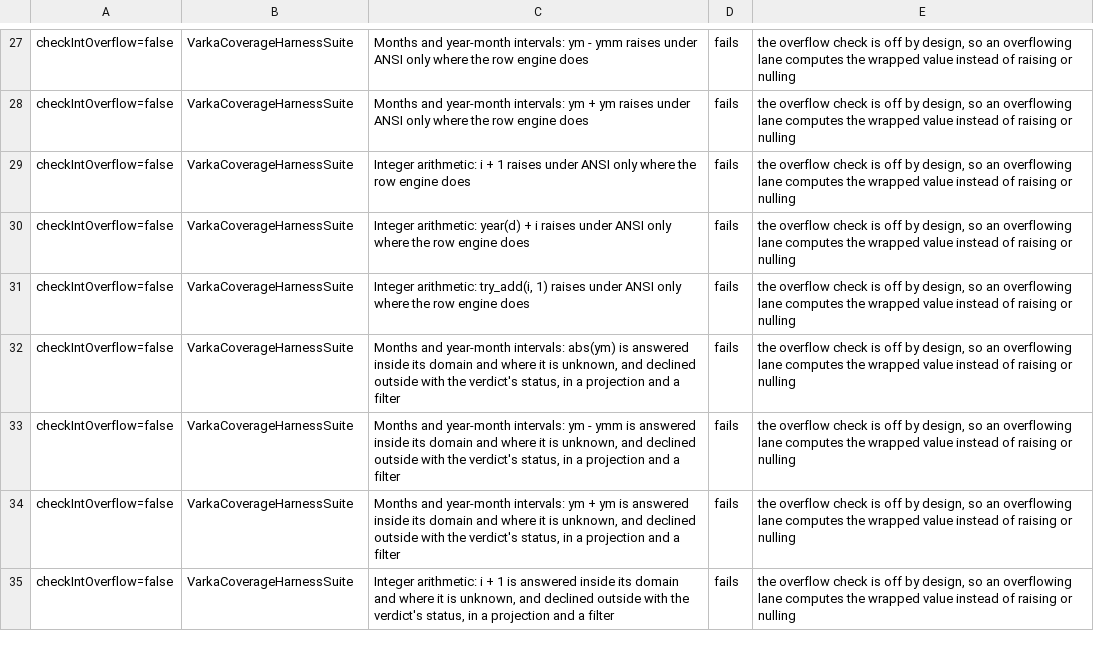
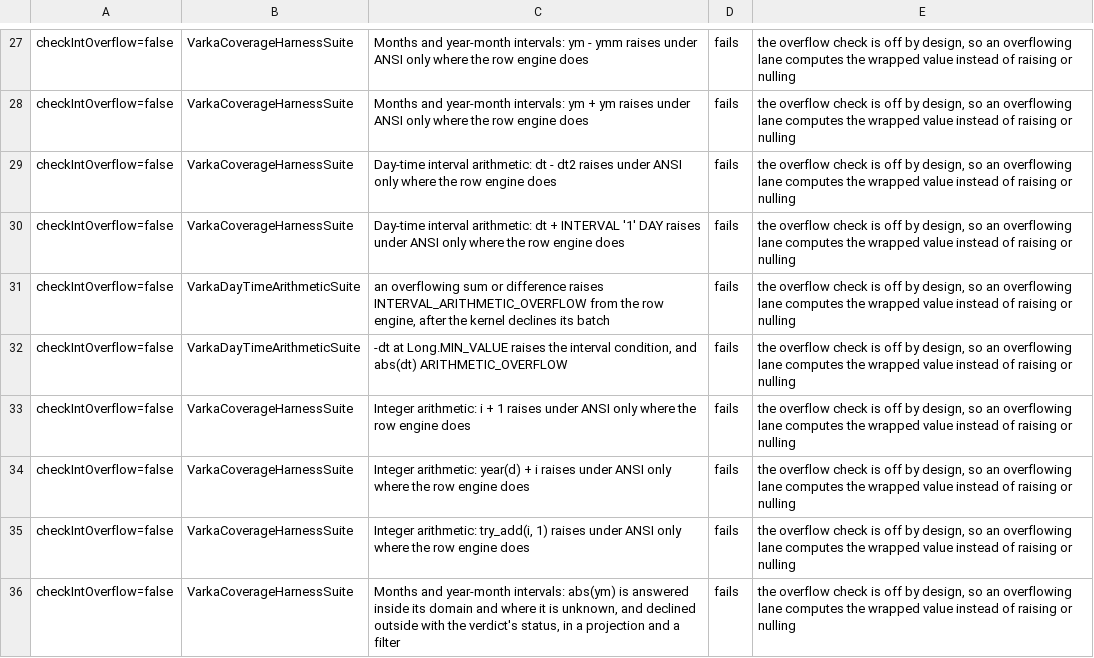
Before and after one commit to vecbricks/varka, a TSV file: sql/varka/matrix/skips.tsv, drawn as a sheet; only a part is shown, gaps mark what is left out; the shorter side is filled out with more unchanged rows.

```diff
--- a/sql/varka/matrix/skips.tsv
+++ b/sql/varka/matrix/skips.tsv
@@ -28,2 +28,6 @@ checkIntOverflow=false	VarkaCoverageHarnessSuite	Months and year-month intervals
 checkIntOverflow=false	VarkaCoverageHarnessSuite	Months and year-month intervals: ym + ym raises under ANSI only where the row engine does	fails	the overflow check is off by design, so an overflowing lane computes the wrapped value instead of raising or nulling
+checkIntOverflow=false	VarkaCoverageHarnessSuite	Day-time interval arithmetic: dt - dt2 raises under ANSI only where the row engine does	fails	the overflow check is off by design, so an overflowing lane computes the wrapped value instead of raising or nulling
+checkIntOverflow=false	VarkaCoverageHarnessSuite	Day-time interval arithmetic: dt + INTERVAL '1' DAY raises under ANSI only where the row engine does	fails	the overflow check is off by design, so an overflowing lane computes the wrapped value instead of raising or nulling
+checkIntOverflow=false	VarkaDayTimeArithmeticSuite	an overflowing sum or difference raises INTERVAL_ARITHMETIC_OVERFLOW from the row engine, after the kernel declines its batch	fails	the overflow check is off by design, so an overflowing lane computes the wrapped value instead of raising or nulling
+checkIntOverflow=false	VarkaDayTimeArithmeticSuite	-dt at Long.MIN_VALUE raises the interval condition, and abs(dt) ARITHMETIC_OVERFLOW	fails	the overflow check is off by design, so an overflowing lane computes the wrapped value instead of raising or nulling
 checkIntOverflow=false	VarkaCoverageHarnessSuite	Integer arithmetic: i + 1 raises under ANSI only where the row engine does	fails	the overflow check is off by design, so an overflowing lane computes the wrapped value instead of raising or nulling
```
Also changed, not shown: sql/varka/plans/m8/census.tsv, 15 other files.
